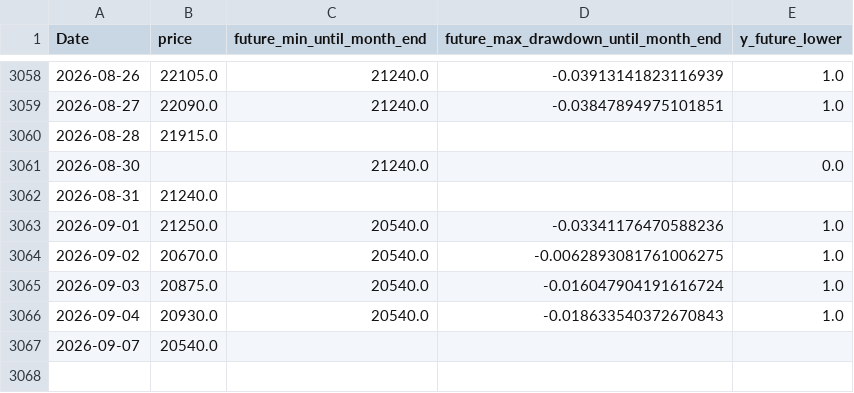
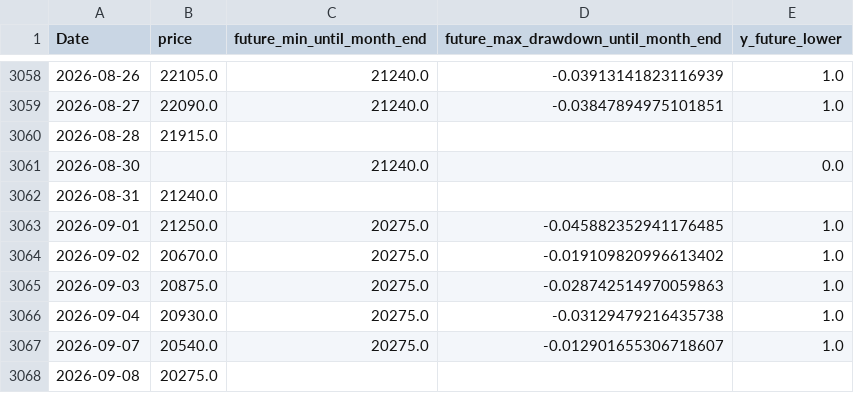
Before and after one commit to ukimotodatascience/gold-buy-timing-optimizer, a CSV file: data/target.csv, drawn as a sheet; only a part is shown, gaps mark what is left out.

```diff
--- a/data/target.csv
+++ b/data/target.csv
@@ -3062,6 +3062,7 @@
 2026-08-31,21240.0,,,
-2026-09-01,21250.0,20540.0,-0.03341176470588236,1.0
-2026-09-02,20670.0,20540.0,-0.0062893081761006275,1.0
-2026-09-03,20875.0,20540.0,-0.016047904191616724,1.0
-2026-09-04,20930.0,20540.0,-0.018633540372670843,1.0
-2026-09-07,20540.0,,,
+2026-09-01,21250.0,20275.0,-0.045882352941176485,1.0
+2026-09-02,20670.0,20275.0,-0.019109820996613402,1.0
+2026-09-03,20875.0,20275.0,-0.028742514970059863,1.0
+2026-09-04,20930.0,20275.0,-0.03129479216435738,1.0
+2026-09-07,20540.0,20275.0,-0.012901655306718607,1.0
+2026-09-08,20275.0,,,
```
Also changed, not shown: 2 other files.
